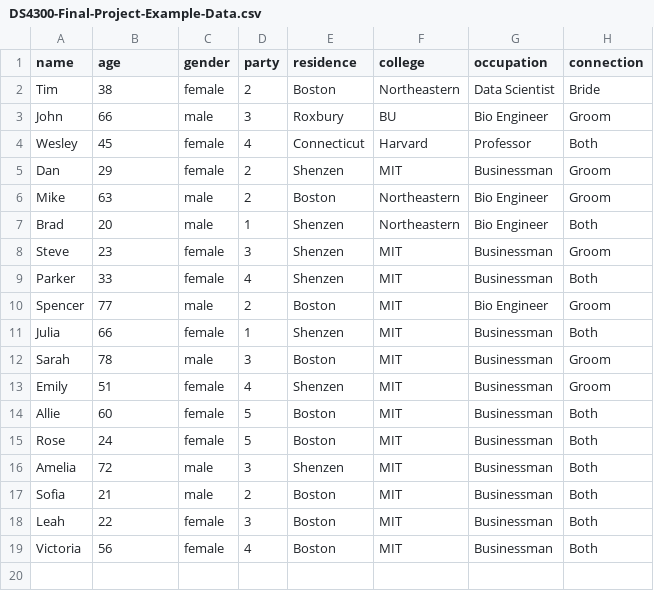
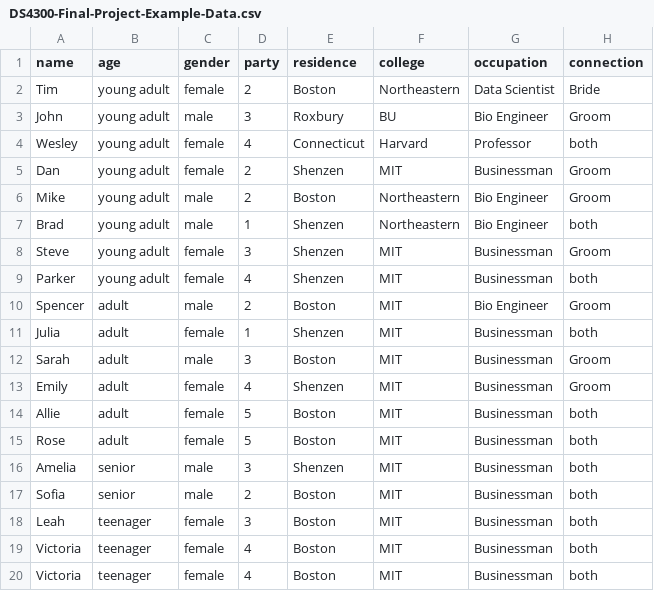
Before and after one commit to WesleyYJiang/Seating_bot, a CSV file: src/DS4300-Final-Project-Example-Data.csv, drawn as a sheet.

```diff
--- a/src/DS4300-Final-Project-Example-Data.csv
+++ b/src/DS4300-Final-Project-Example-Data.csv
@@ -1,19 +1,20 @@
 name,age,gender,party,residence,college,occupation,connection
-Tim,38,female,2,Boston,Northeastern,Data Scientist,Bride
-John,66,male,3,Roxbury,BU,Bio Engineer,Groom
-Wesley,45,female,4,Connecticut,Harvard,Professor,Both
-Dan,29,female,2,Shenzen,MIT,Businessman,Groom
-Mike,63,male,2,Boston,Northeastern,Bio Engineer,Groom
-Brad,20,male,1,Shenzen,Northeastern,Bio Engineer,Both
-Steve,23,female,3,Shenzen,MIT,Businessman,Groom
-Parker,33,female,4,Shenzen,MIT,Businessman,Both
-Spencer,77,male,2,Boston,MIT,Bio Engineer,Groom
-Julia,66,female,1,Shenzen,MIT,Businessman,Both
-Sarah,78,male,3,Boston,MIT,Businessman,Groom
-Emily,51,female,4,Shenzen,MIT,Businessman,Groom
-Allie,60,female,5,Boston,MIT,Businessman,Both
-Rose,24,female,5,Boston,MIT,Businessman,Both
-Amelia,72,male,3,Shenzen,MIT,Businessman,Both
-Sofia,21,male,2,Boston,MIT,Businessman,Both
-Leah,22,female,3,Boston,MIT,Businessman,Both
-Victoria,56,female,4,Boston,MIT,Businessman,Both
+Tim,young adult,female,2,Boston,Northeastern,Data Scientist,Bride
+John,young adult,male,3,Roxbury,BU,Bio Engineer,Groom
+Wesley,young adult,female,4,Connecticut,Harvard,Professor,both
+Dan,young adult,female,2,Shenzen,MIT,Businessman,Groom
+Mike,young adult,male,2,Boston,Northeastern,Bio Engineer,Groom
+Brad,young adult,male,1,Shenzen,Northeastern,Bio Engineer,both
+Steve,young adult,female,3,Shenzen,MIT,Businessman,Groom
+Parker,young adult,female,4,Shenzen,MIT,Businessman,both
+Spencer,adult,male,2,Boston,MIT,Bio Engineer,Groom
+Julia,adult,female,1,Shenzen,MIT,Businessman,both
+Sarah,adult,male,3,Boston,MIT,Businessman,Groom
+Emily,adult,female,4,Shenzen,MIT,Businessman,Groom
+Allie,adult,female,5,Boston,MIT,Businessman,both
+Rose,adult,female,5,Boston,MIT,Businessman,both
+Amelia,senior,male,3,Shenzen,MIT,Businessman,both
+Sofia,senior,male,2,Boston,MIT,Businessman,both
+Leah,teenager,female,3,Boston,MIT,Businessman,both
+Victoria,teenager,female,4,Boston,MIT,Businessman,both
+Victoria,teenager,female,4,Boston,MIT,Businessman,both
```
Also changed, not shown: 4 other files.
